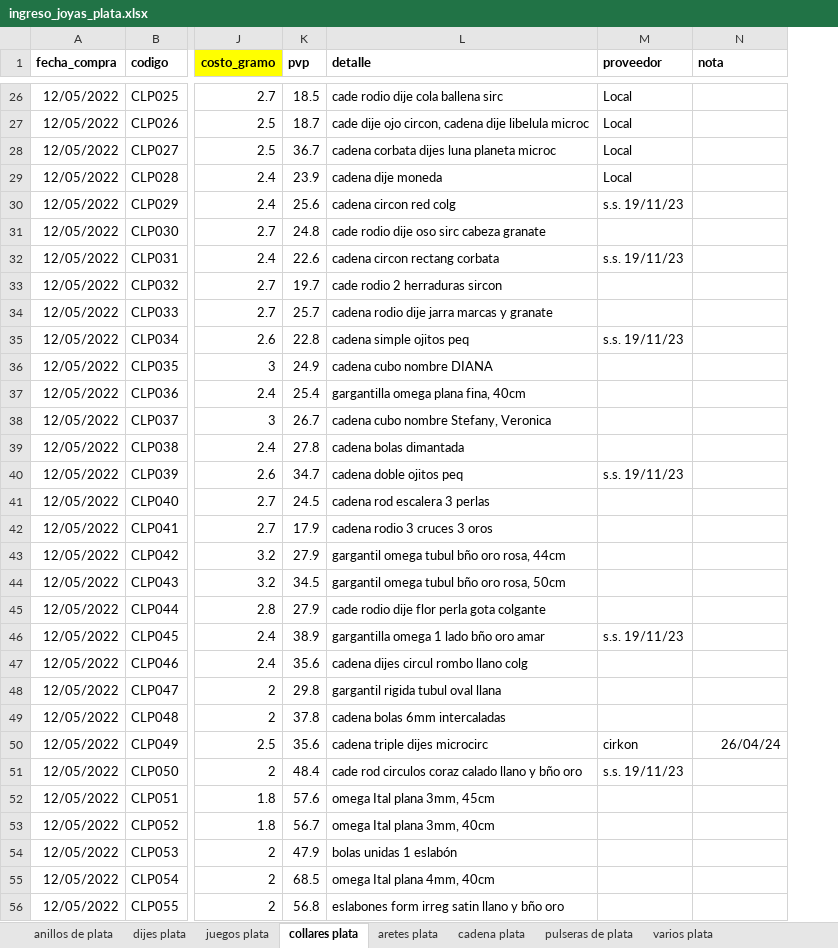
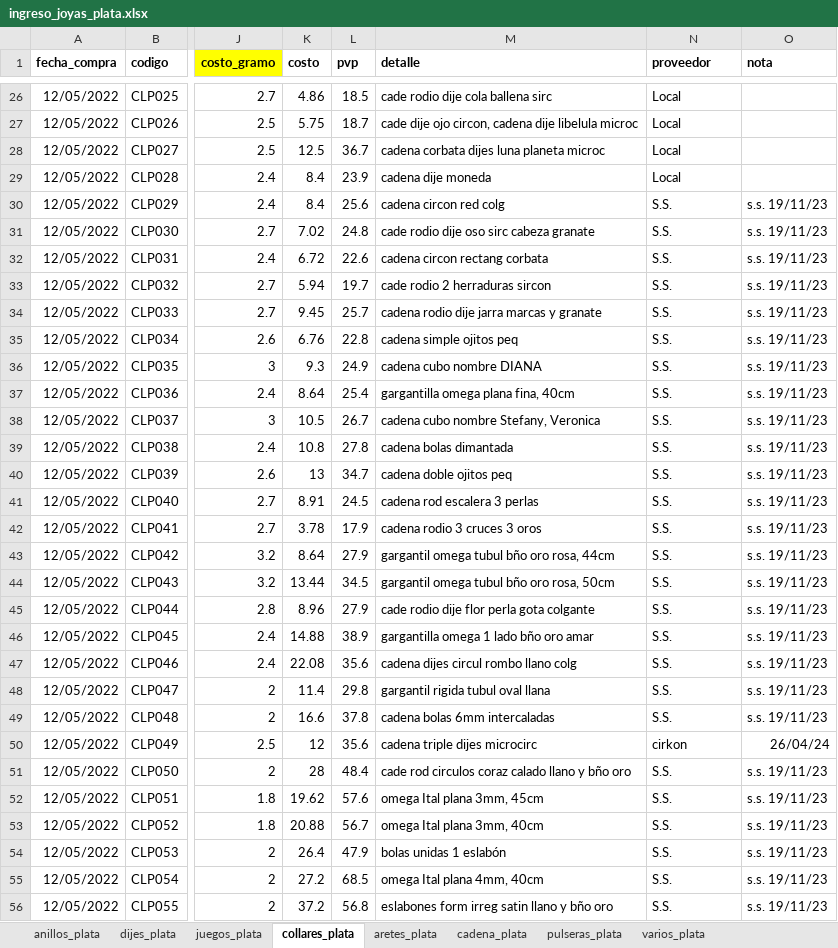
Before and after one commit to edu-marin/django_storefront, an Excel workbook: data_migration/data/ingreso_joyas_plata.xlsx, sheet collares_plata, drawn as a sheet; only a part is shown, gaps mark what is left out; values as stored, in another font and other column widths than the file's, no borders; charts and pictures not drawn; addresses are those after the commit; the diff covers the shown part only; the diff names each change by its address in the sheet, - before the commit and + after, or states it on an @@ line.

```diff
--- a/data_migration/data/ingreso_joyas_plata.xlsx (sheet collares_plata)
+++ b/data_migration/data/ingreso_joyas_plata.xlsx (sheet collares_plata)
-sheet tab: anillos de plata
+sheet tab: anillos_plata
-sheet tab: dijes plata
+sheet tab: dijes_plata
-sheet tab: juegos plata
+sheet tab: juegos_plata
-sheet tab: collares plata
+sheet tab: collares_plata
-sheet tab: aretes plata
+sheet tab: aretes_plata
-sheet tab: cadena plata
+sheet tab: cadena_plata
-sheet tab: pulseras de plata
+sheet tab: pulseras_plata
-sheet tab: varios plata
+sheet tab: varios_plata
+column K (costo), rows 26-56: 4.86 | 5.75 | 12.5 | 8.4 | 8.4 | 7.02 | 6.72 | 5.94 | 9.45 | 6.76 | 9.3 | 8.64 | 10.5 | 10.8 | 13 | 8.91 | 3.78 | 8.64 | 13.44 | 8.96 | 14.88 | 22.08 | 11.4 | 16.6 | 12 | 28 | 19.62 | 20.88 | 26.4 | 27.2 | 37.2
-N30 (proveedor): s.s. 19/11/23
+N30 (proveedor): S.S.
-O30:O49 (nota): (empty)
+O30:O49 (nota): s.s. 19/11/23
-N31 (proveedor): (empty)
+N31 (proveedor): S.S.
-N32 (proveedor): s.s. 19/11/23
+N32 (proveedor): S.S.
-N33:N34 (proveedor): (empty)
+N33:N34 (proveedor): S.S.
-N35 (proveedor): s.s. 19/11/23
+N35 (proveedor): S.S.
-N36:N39 (proveedor): (empty)
+N36:N39 (proveedor): S.S.
-N40 (proveedor): s.s. 19/11/23
+N40 (proveedor): S.S.
-N41:N45 (proveedor): (empty)
+N41:N45 (proveedor): S.S.
-N46 (proveedor): s.s. 19/11/23
+N46 (proveedor): S.S.
-N47:N49 (proveedor): (empty)
+N47:N49 (proveedor): S.S.
-N51 (proveedor): s.s. 19/11/23
+N51 (proveedor): S.S.
-O51:O56 (nota): (empty)
+O51:O56 (nota): s.s. 19/11/23
-N52:N56 (proveedor): (empty)
+N52:N56 (proveedor): S.S.
```
Also changed, not shown: 27 edited cells elsewhere in this sheet, sheet pulseras_plata, sheet anillos_plata, sheet dijes_plata, sheet cadena_plata, sheet aretes_plata, sheet varios_plata, 2 more sheets, other sheet tabs, data_migration/data/ingreso_joyas_acero.xlsx, 1 other file.
